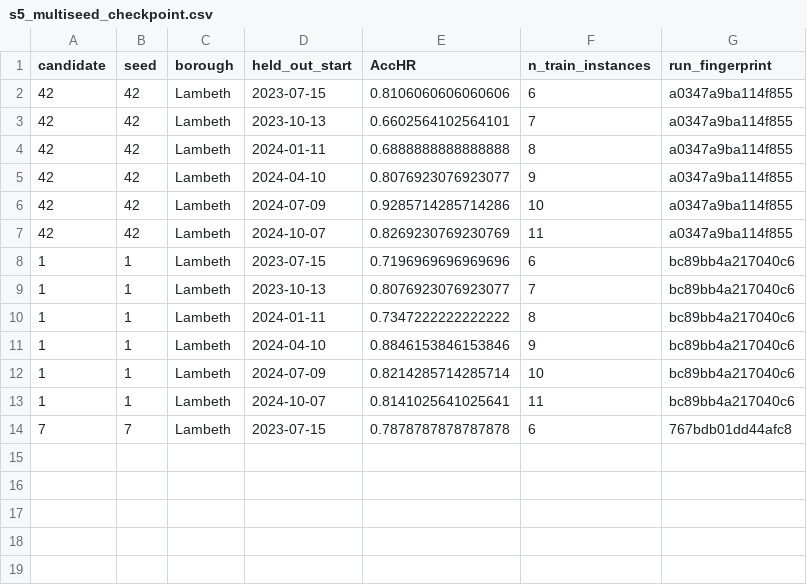
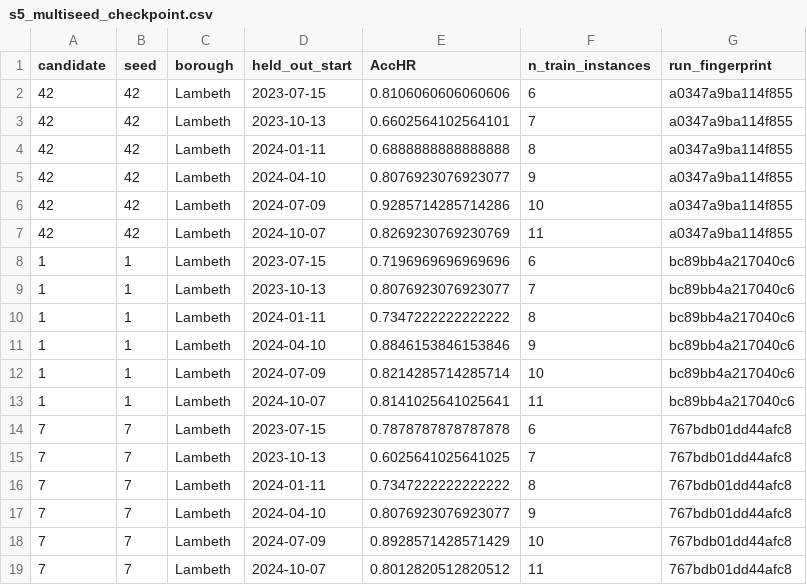
Before and after one commit to Maurya1112-sudo/greyspot, a CSV file: reports/lambeth/s5_multiseed_checkpoint.csv, drawn as a sheet.

```diff
--- a/reports/lambeth/s5_multiseed_checkpoint.csv
+++ b/reports/lambeth/s5_multiseed_checkpoint.csv
@@ -14 +14,6 @@ candidate,seed,borough,held_out_start,AccHR,n_train_instances,run_fingerprint
 7,7,Lambeth,2023-07-15,0.7878787878787878,6,767bdb01dd44afc8
+7,7,Lambeth,2023-10-13,0.6025641025641025,7,767bdb01dd44afc8
+7,7,Lambeth,2024-01-11,0.7347222222222222,8,767bdb01dd44afc8
+7,7,Lambeth,2024-04-10,0.8076923076923077,9,767bdb01dd44afc8
+7,7,Lambeth,2024-07-09,0.8928571428571429,10,767bdb01dd44afc8
+7,7,Lambeth,2024-10-07,0.8012820512820512,11,767bdb01dd44afc8
```
Also changed, not shown: 1 other file.
